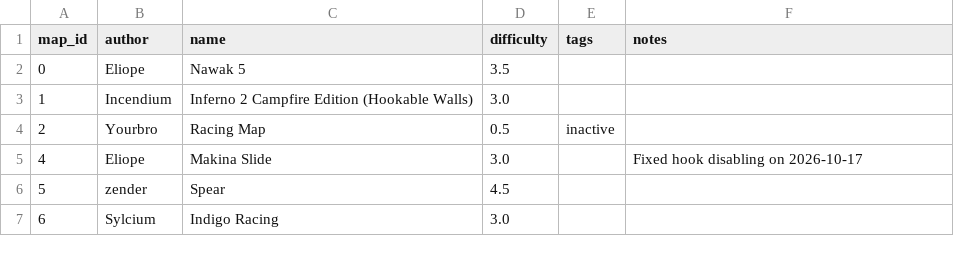
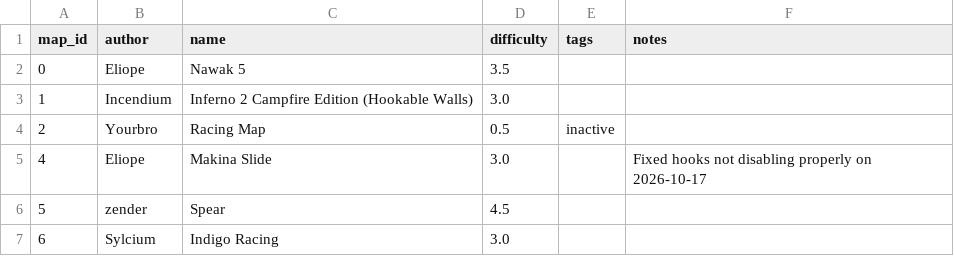
Before and after one commit to vv4t/Aottg2-Racing-Maps, a CSV file: maps.csv, drawn as a sheet; only a part is shown.

Commit message:
Update maps.csv

```diff
--- a/maps.csv
+++ b/maps.csv
@@ -4,3 +4,3 @@ map_id|author|name|difficulty|tags|notes
 2|Yourbro|Racing Map|0.5|inactive|
-4|Eliope|Makina Slide|3.0||Fixed hook disabling on 2026-10-17
+4|Eliope|Makina Slide|3.0||Fixed hooks not disabling properly on 2026-10-17
 5|zender|Spear|4.5||
```
